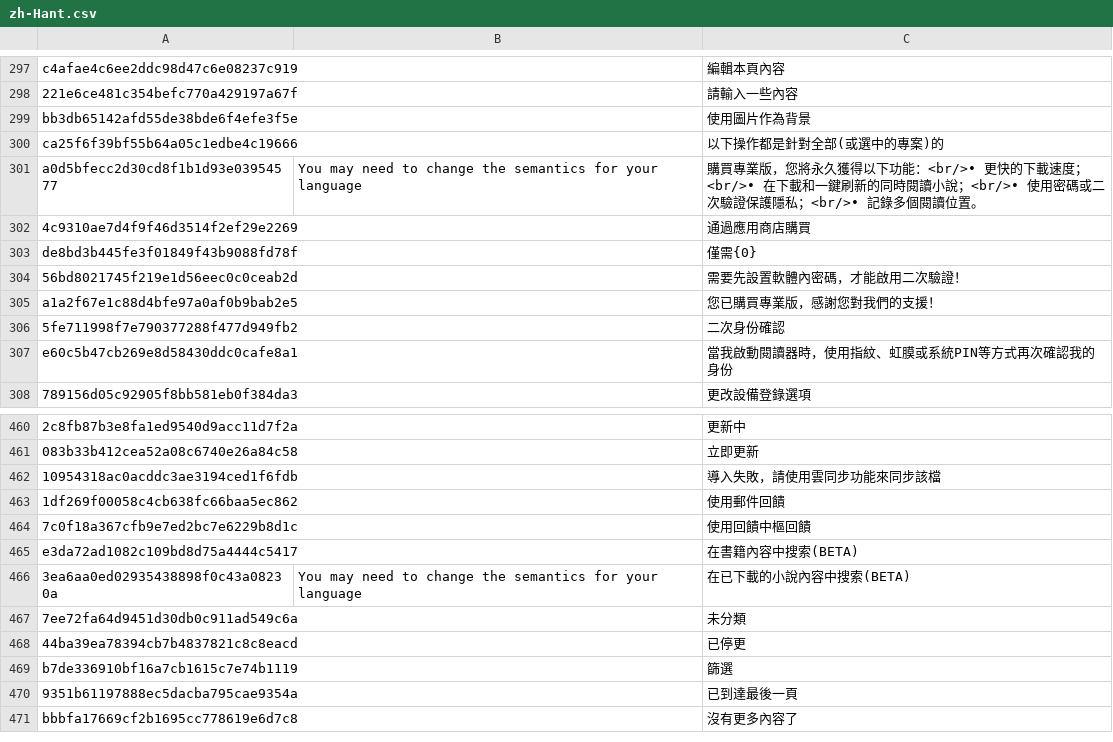
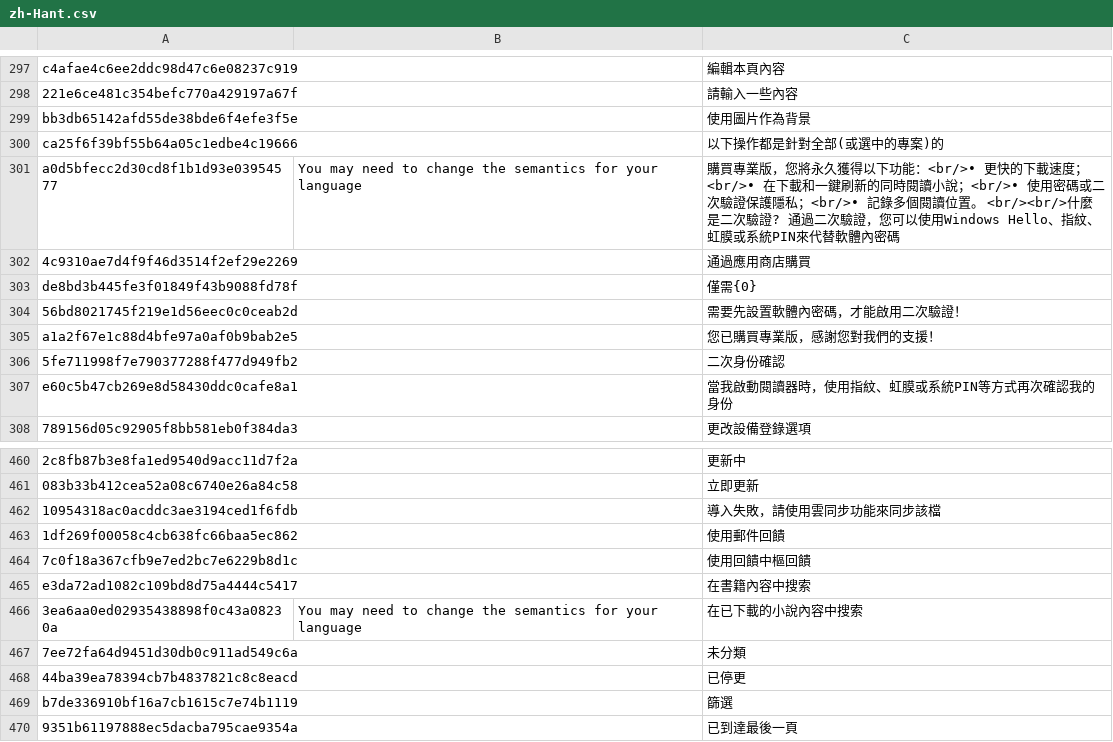
Before and after one commit to yinyue200/FlyReaderTranslation, a CSV file: FlyReaderMultilingualResourcesSolution/WebApplication1/zh-Hant.csv, drawn as a sheet; only a part is shown, gaps mark what is left out; the shorter side is filled out with more unchanged rows; the diff names each change by its address in the sheet, - before the commit and + after, or states it on an @@ line.

```diff
--- a/FlyReaderMultilingualResourcesSolution/WebApplication1/zh-Hant.csv
+++ b/FlyReaderMultilingualResourcesSolution/WebApplication1/zh-Hant.csv
-C301: …讀位置。
+C301: …讀位置。 <br/><br/>什麼是二次驗證? 通過二次驗證，您可以使用Windows Hello、指紋、虹膜或系統PIN來代替軟體內密碼
-C465: 在書籍內容中搜索(BETA)
+C465: 在書籍內容中搜索
-C466: 在已下載的小說內容中搜索(BETA)
+C466: 在已下載的小說內容中搜索
```
Also changed, not shown: FlyReaderMultilingualResourcesSolution/WebApplication1/ar.csv, FlyReaderMultilingualResourcesSolution/WebApplication1/hi.csv, 20 other files.
